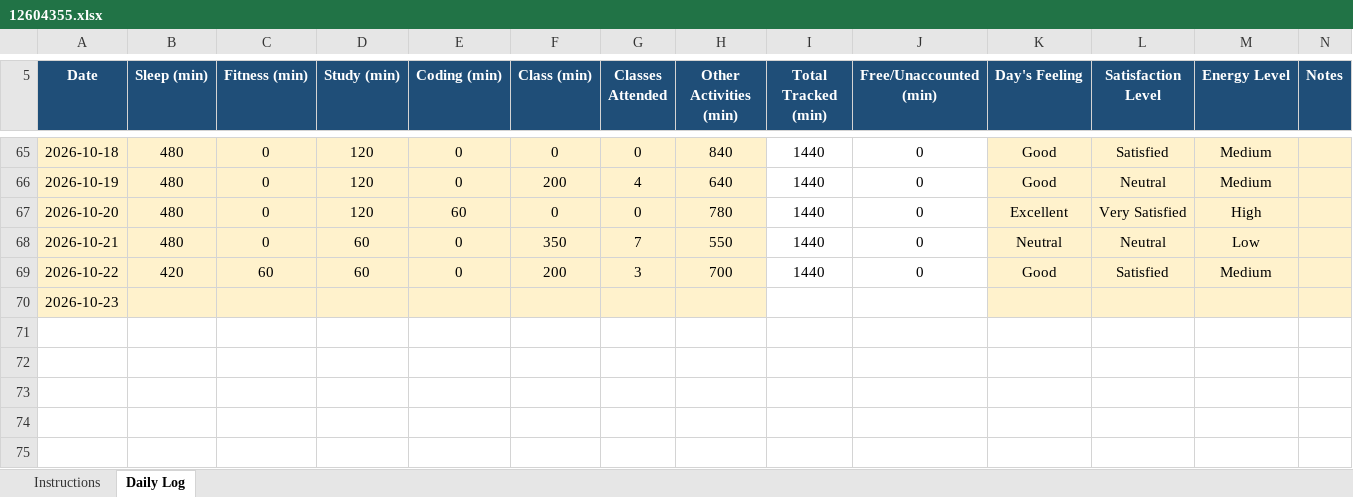
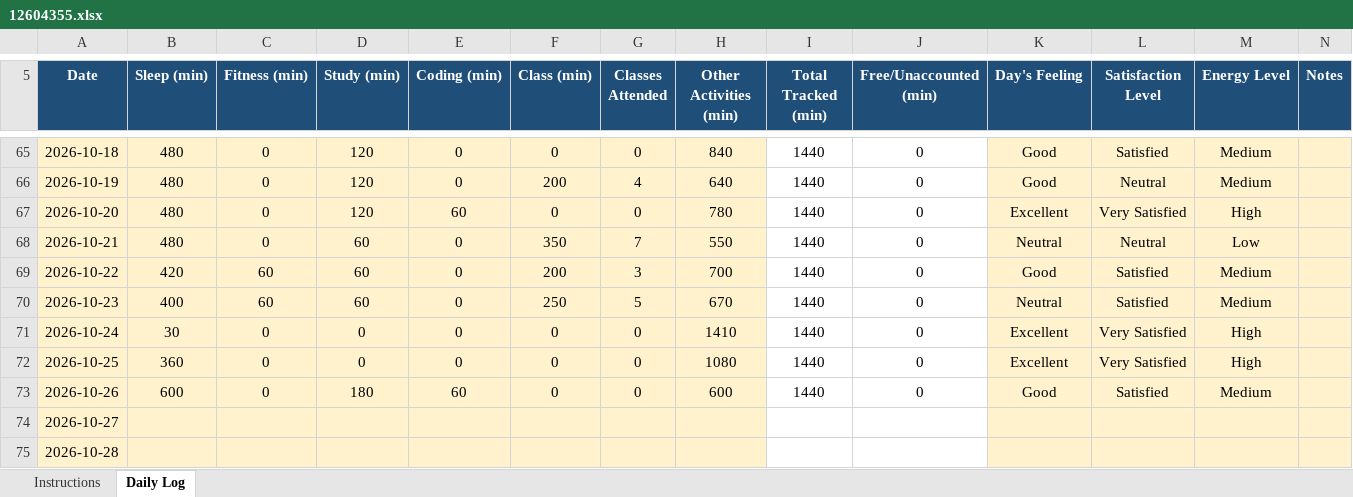
Before and after one commit to Hyghen/CAP776, an Excel workbook: 12604355.xlsx, sheet Daily Log, drawn as a sheet; only a part is shown, gaps mark what is left out; values as stored, in another font and other column widths than the file's, no borders; conditional formats not drawn; addresses are those after the commit; the diff names each change by its address in the sheet, - before the commit and + after, or states it on an @@ line.

Commit message:
Updated today at 11:16 PM 26-oct

```diff
--- a/12604355.xlsx (sheet Daily Log)
+++ b/12604355.xlsx (sheet Daily Log)
+row 70: 2026-10-23 | 400 | 60 | 60 | 0 | 250 | 5 | 670 | 1440 | 0 | Neutral | Satisfied | Medium
+row 71: 2026-10-24 | 30 | 0 | 0 | 0 | 0 | 0 | 1410 | 1440 | 0 | Excellent | Very Satisfied | High
+row 72: 2026-10-25 | 360 | 0 | 0 | 0 | 0 | 0 | 1080 | 1440 | 0 | Excellent | Very Satisfied | High
+row 73: 2026-10-26 | 600 | 0 | 180 | 60 | 0 | 0 | 600 | 1440 | 0 | Good | Satisfied | Medium
-A74 (Date): 2026-10-23
+A74 (Date): 2026-10-27
+row 75: 2026-10-28
```
Also changed, not shown: formulas that keep their value.
